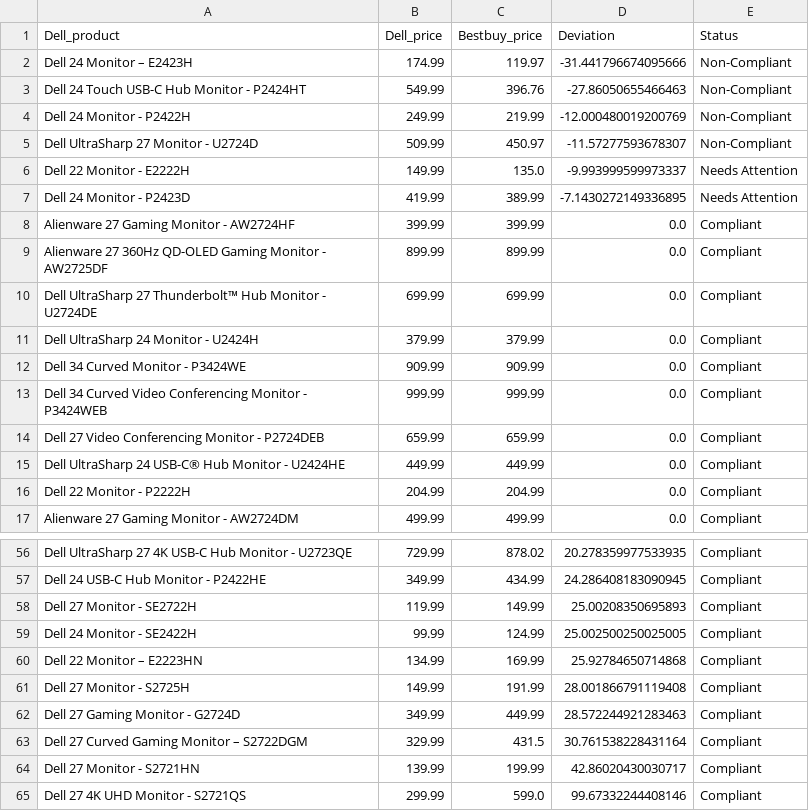
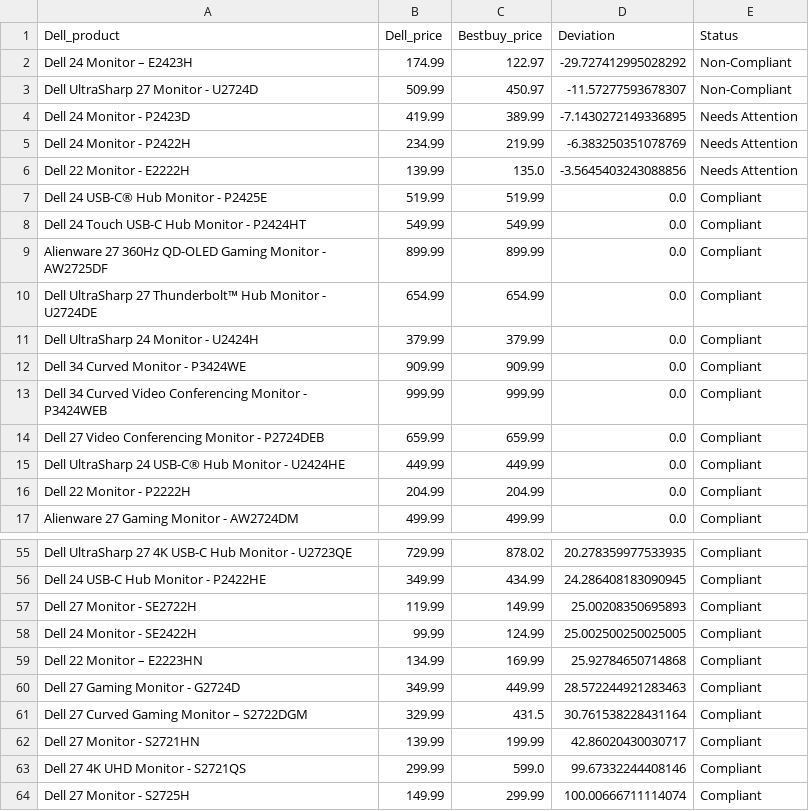
Before and after one commit to sunshineagoo17/brainstation-industry-project-local-install, a CSV file: server/scripts/data/bestbuy_comparison_20240629.csv (was server/scripts/data/bestbuy_comparison_20240627.csv), drawn as a sheet; only a part is shown, gaps mark what is left out; the diff covers the shown part only.

```diff
--- a/server/scripts/data/bestbuy_comparison_20240627.csv
+++ b/server/scripts/data/bestbuy_comparison_20240629.csv
@@ -1,11 +1,11 @@
 Dell_product,Dell_price,Bestbuy_price,Deviation,Status
-Dell 24 Monitor – E2423H,174.99,119.97,-31.441796674095666,Non-Compliant
-Dell 24 Touch USB-C Hub Monitor - P2424HT,549.99,396.76,-27.86050655466463,Non-Compliant
-Dell 24 Monitor - P2422H,249.99,219.99,-12.000480019200769,Non-Compliant
+Dell 24 Monitor – E2423H,174.99,122.97,-29.727412995028292,Non-Compliant
 Dell UltraSharp 27 Monitor - U2724D,509.99,450.97,-11.57277593678307,Non-Compliant
-Dell 22 Monitor - E2222H,149.99,135.0,-9.993999599973337,Needs Attention
 Dell 24 Monitor - P2423D,419.99,389.99,-7.1430272149336895,Needs Attention
-Alienware 27 Gaming Monitor - AW2724HF,399.99,399.99,0.0,Compliant
+Dell 24 Monitor - P2422H,234.99,219.99,-6.383250351078769,Needs Attention
+Dell 22 Monitor - E2222H,139.99,135.0,-3.5645403243088856,Needs Attention
+Dell 24 USB-C® Hub Monitor - P2425E,519.99,519.99,0.0,Compliant
+Dell 24 Touch USB-C Hub Monitor - P2424HT,549.99,549.99,0.0,Compliant
 Alienware 27 360Hz QD-OLED Gaming Monitor - AW2725DF,899.99,899.99,0.0,Compliant
-Dell UltraSharp 27 Thunderbolt™ Hub Monitor - U2724DE,699.99,699.99,0.0,Compliant
+Dell UltraSharp 27 Thunderbolt™ Hub Monitor - U2724DE,654.99,654.99,0.0,Compliant
 Dell UltraSharp 24 Monitor - U2424H,379.99,379.99,0.0,Compliant
@@ -60,3 +59,2 @@ Dell 24 Monitor - SE2422H,99.99,124.99,25.002500250025005,Compliant
 Dell 22 Monitor – E2223HN,134.99,169.99,25.92784650714868,Compliant
-Dell 27 Monitor - S2725H,149.99,191.99,28.001866791119408,Compliant
 Dell 27 Gaming Monitor - G2724D,349.99,449.99,28.572244921283463,Compliant
@@ -65 +63,2 @@ Dell 27 Monitor - S2721HN,139.99,199.99,42.86020430030717,Compliant
 Dell 27 4K UHD Monitor - S2721QS,299.99,599.0,99.67332244408146,Compliant
+Dell 27 Monitor - S2725H,149.99,299.99,100.00666711114074,Compliant
```
Also changed, not shown: 3 added rows, 5 removed rows, 9 moved rows and 2 edited cells elsewhere in this file, server/scripts/data/bestbuy_dell_monitor_20240629.csv, server/scripts/data/combined_product_data_20240629.csv, 8 other files.
